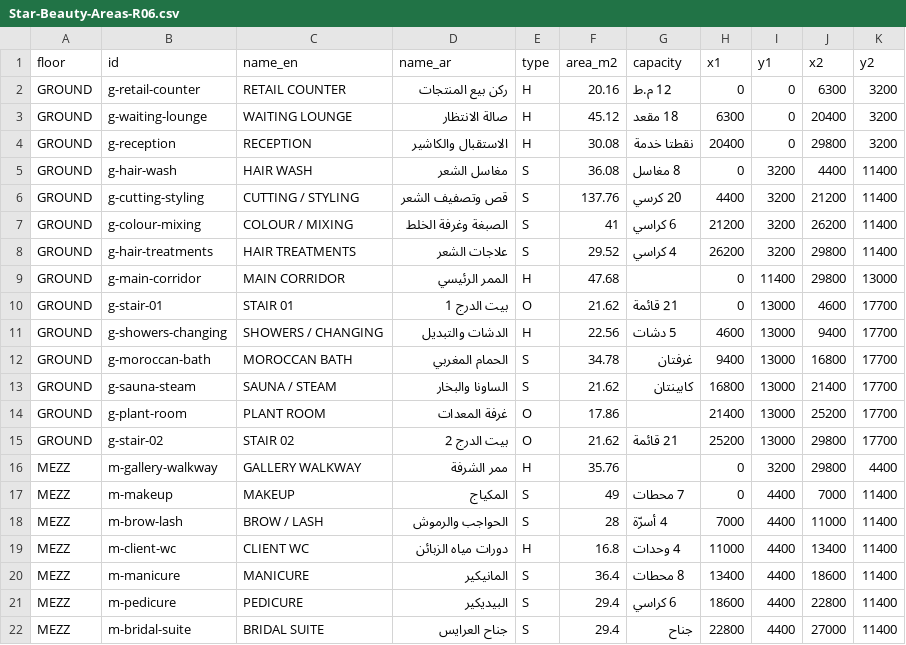
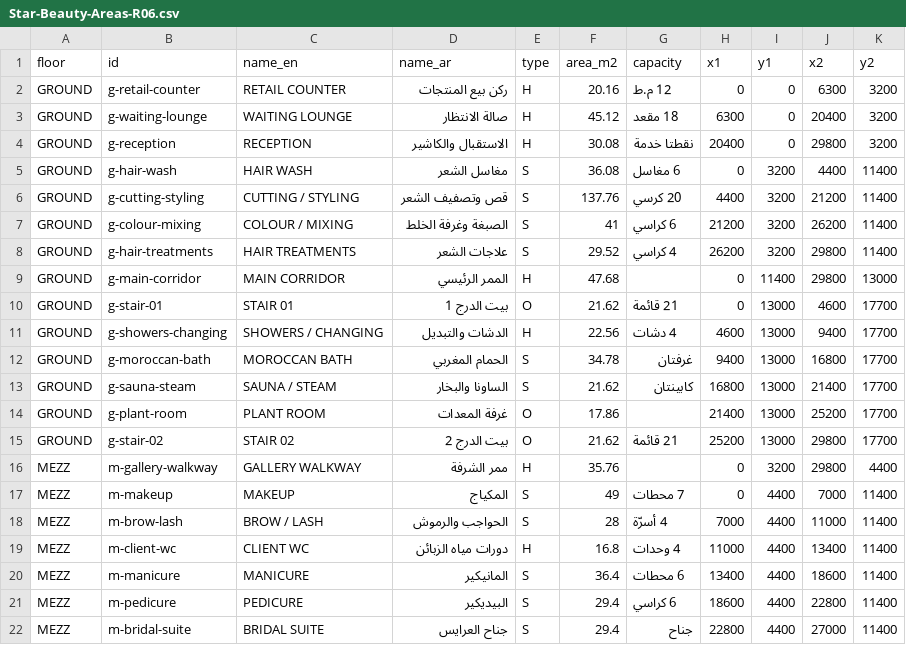
Before and after one commit to Mony123a2/star-beauty-site, a CSV file: files/Star-Beauty-Areas-R06.csv, drawn as a sheet; only a part is shown.

```diff
--- a/files/Star-Beauty-Areas-R06.csv
+++ b/files/Star-Beauty-Areas-R06.csv
@@ -4,3 +4,3 @@ GROUND,g-waiting-lounge,WAITING LOUNGE,صالة الانتظار,H,45.12,18 مق
 GROUND,g-reception,RECEPTION,الاستقبال والكاشير,H,30.08,نقطتا خدمة,20400,0,29800,3200
-GROUND,g-hair-wash,HAIR WASH,مغاسل الشعر,S,36.08,8 مغاسل,0,3200,4400,11400
+GROUND,g-hair-wash,HAIR WASH,مغاسل الشعر,S,36.08,6 مغاسل,0,3200,4400,11400
 GROUND,g-cutting-styling,CUTTING / STYLING,قص وتصفيف الشعر,S,137.76,20 كرسي,4400,3200,21200,11400
@@ -10,3 +10,3 @@ GROUND,g-main-corridor,MAIN CORRIDOR,الممر الرئيسي,H,47.68,,0,11400,
 GROUND,g-stair-01,STAIR 01,بيت الدرج 1,O,21.62,21 قائمة,0,13000,4600,17700
-GROUND,g-showers-changing,SHOWERS / CHANGING,الدشات والتبديل,H,22.56,5 دشات,4600,13000,9400,17700
+GROUND,g-showers-changing,SHOWERS / CHANGING,الدشات والتبديل,H,22.56,4 دشات,4600,13000,9400,17700
 GROUND,g-moroccan-bath,MOROCCAN BATH,الحمام المغربي,S,34.78,غرفتان,9400,13000,16800,17700
@@ -19,3 +19,3 @@ MEZZ,m-brow-lash,BROW / LASH,الحواجب والرموش,S,28,4 أسرّة,700
 MEZZ,m-client-wc,CLIENT WC,دورات مياه الزبائن,H,16.8,4 وحدات,11000,4400,13400,11400
-MEZZ,m-manicure,MANICURE,المانيكير,S,36.4,8 محطات,13400,4400,18600,11400
+MEZZ,m-manicure,MANICURE,المانيكير,S,36.4,6 محطات,13400,4400,18600,11400
 MEZZ,m-pedicure,PEDICURE,البيديكير,S,29.4,6 كراسي,18600,4400,22800,11400
```
Also changed, not shown: 3 other files.
